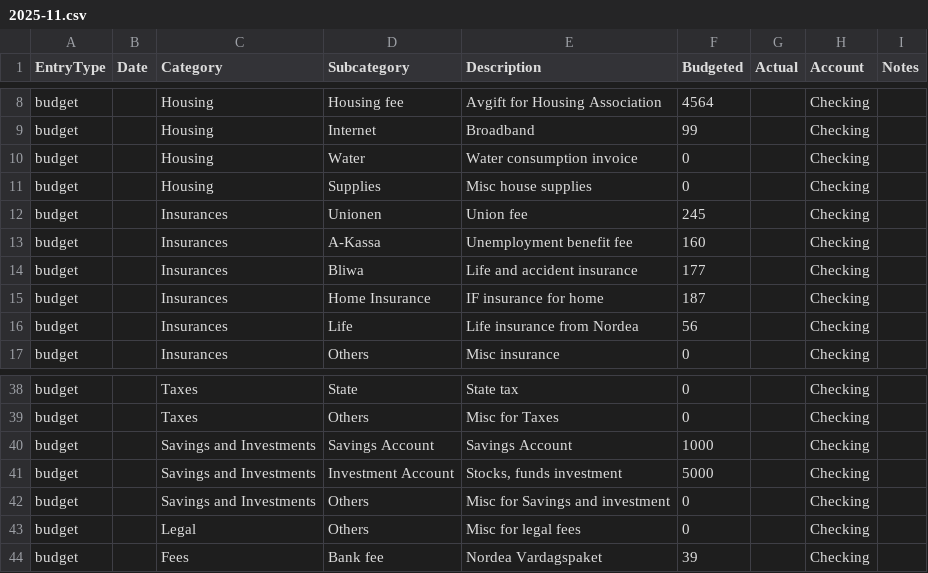
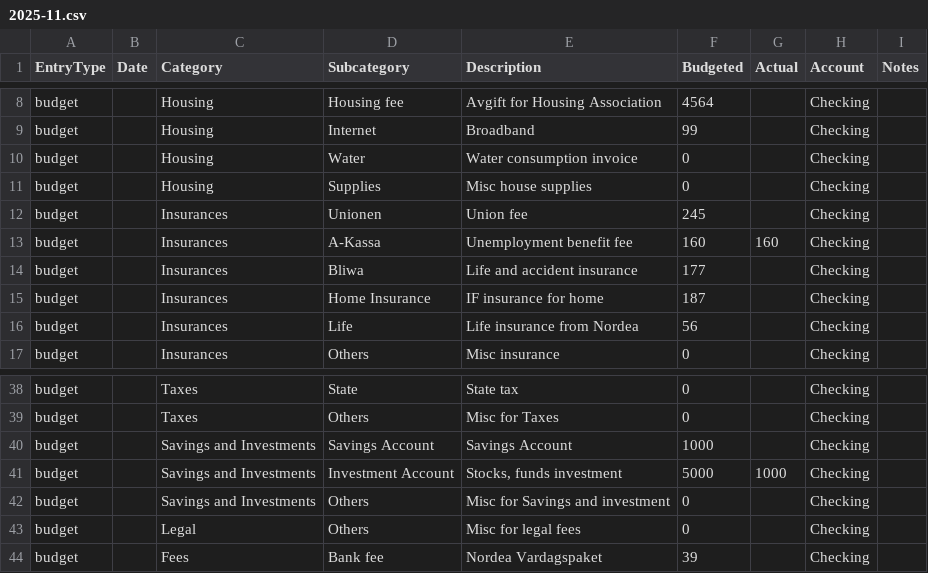
Before and after one commit to Naukh/main-repo, a CSV file: Apps/data/Monthly_budget_file/2025-11.csv, drawn as a sheet; only a part is shown, gaps mark what is left out.

```diff
--- a/Apps/data/Monthly_budget_file/2025-11.csv
+++ b/Apps/data/Monthly_budget_file/2025-11.csv
@@ -12,3 +12,3 @@ budget,,Housing,Supplies,Misc house supplies,0,,Checking,
 budget,,Insurances,Unionen,Union fee,245,,Checking,
-budget,,Insurances,A-Kassa,Unemployment benefit fee,160,,Checking,
+budget,,Insurances,A-Kassa,Unemployment benefit fee,160,160,Checking,
 budget,,Insurances,Bliwa,Life and accident insurance,177,,Checking,
@@ -40,3 +40,3 @@ budget,,Taxes,Others,Misc for Taxes,0,,Checking,
 budget,,Savings and Investments,Savings Account,Savings Account,1000,,Checking,
-budget,,Savings and Investments,Investment Account,"Stocks, funds investment",5000,,Checking,
+budget,,Savings and Investments,Investment Account,"Stocks, funds investment",5000,1000,Checking,
 budget,,Savings and Investments,Others,Misc for Savings and investment,0,,Checking,
```
Also changed, not shown: Apps/data/Mortgage_data_file/Mortgage_payments.csv, 1 other file.
